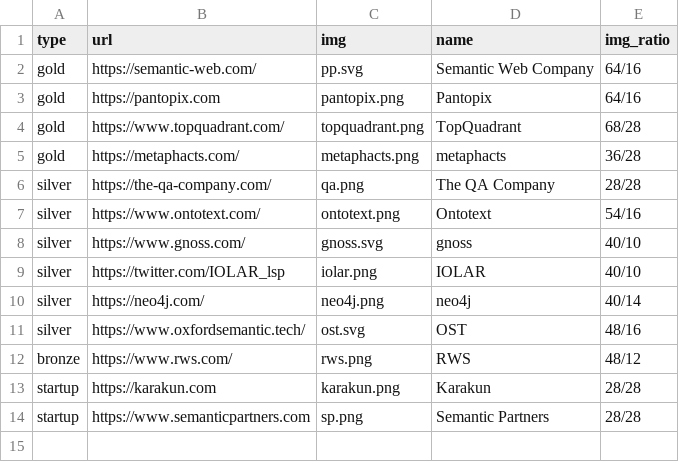
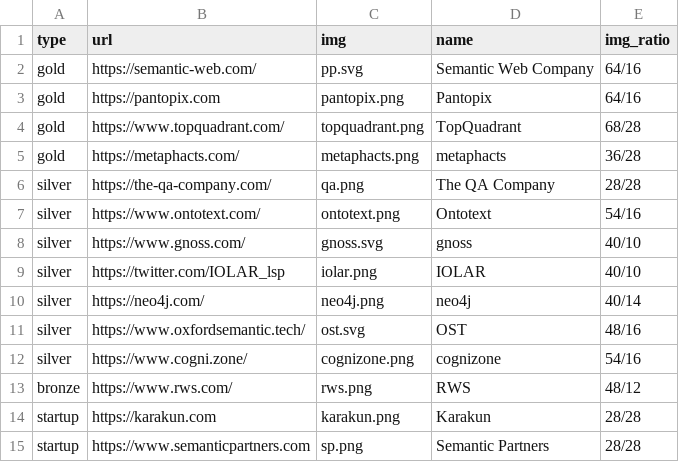
Before and after one commit to SEMANTiCS-org/semantics-org.github.io, a CSV file: content/sponsors.csv, drawn as a sheet; the diff names each change by its address in the sheet, - before the commit and + after, or states it on an @@ line.

```diff
--- a/content/sponsors.csv
+++ b/content/sponsors.csv
+row 12: silver | https://www.cogni.zone/ | cognizone.png | cognizone | 54/16
```
Also changed, not shown: content/news.csv, 19 other files.
